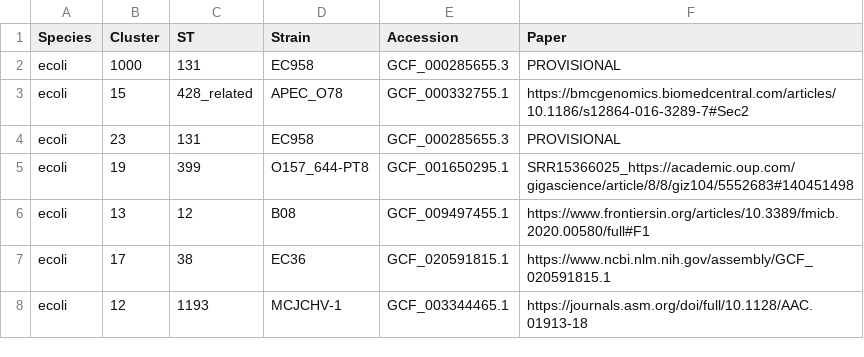
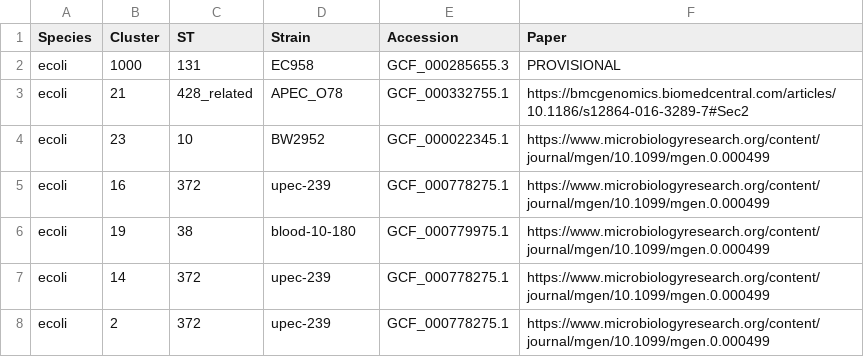
Before and after one commit to antonisdim/5708, a TSV file: aux_files/outgroup_genomes.tsv, drawn as a sheet.

```diff
--- a/aux_files/outgroup_genomes.tsv
+++ b/aux_files/outgroup_genomes.tsv
@@ -2,7 +2,7 @@ Species	Cluster	ST	Strain	Accession	Paper
 ecoli	1000	131	EC958	GCF_000285655.3	PROVISIONAL
-ecoli	15	428_related	APEC_O78	GCF_000332755.1	https://bmcgenomics.biomedcentral.com/articles/10.1186/s12864-016-3289-7#Sec2
-ecoli	23	131	EC958	GCF_000285655.3	PROVISIONAL
-ecoli	19	399	O157_644-PT8	GCF_001650295.1	SRR15366025_https://academic.oup.com/gigascience/article/8/8/giz104/5552683#140451498
-ecoli	13	12	B08	GCF_009497455.1	https://www.frontiersin.org/articles/10.3389/fmicb.2020.00580/full#F1
-ecoli	17	38	EC36	GCF_020591815.1	https://www.ncbi.nlm.nih.gov/assembly/GCF_020591815.1
-ecoli	12	1193	MCJCHV-1	GCF_003344465.1	https://journals.asm.org/doi/full/10.1128/AAC.01913-18
+ecoli	21	428_related	APEC_O78	GCF_000332755.1	https://bmcgenomics.biomedcentral.com/articles/10.1186/s12864-016-3289-7#Sec2
+ecoli	23	10	BW2952	GCF_000022345.1	https://www.microbiologyresearch.org/content/journal/mgen/10.1099/mgen.0.000499
+ecoli	16	372	upec-239	GCF_000778275.1	https://www.microbiologyresearch.org/content/journal/mgen/10.1099/mgen.0.000499
+ecoli	19	38	blood-10-180	GCF_000779975.1	https://www.microbiologyresearch.org/content/journal/mgen/10.1099/mgen.0.000499
+ecoli	14	372	upec-239	GCF_000778275.1	https://www.microbiologyresearch.org/content/journal/mgen/10.1099/mgen.0.000499
+ecoli	2	372	upec-239	GCF_000778275.1	https://www.microbiologyresearch.org/content/journal/mgen/10.1099/mgen.0.000499
```
Also changed, not shown: aux_files/reference_genomes.tsv.
